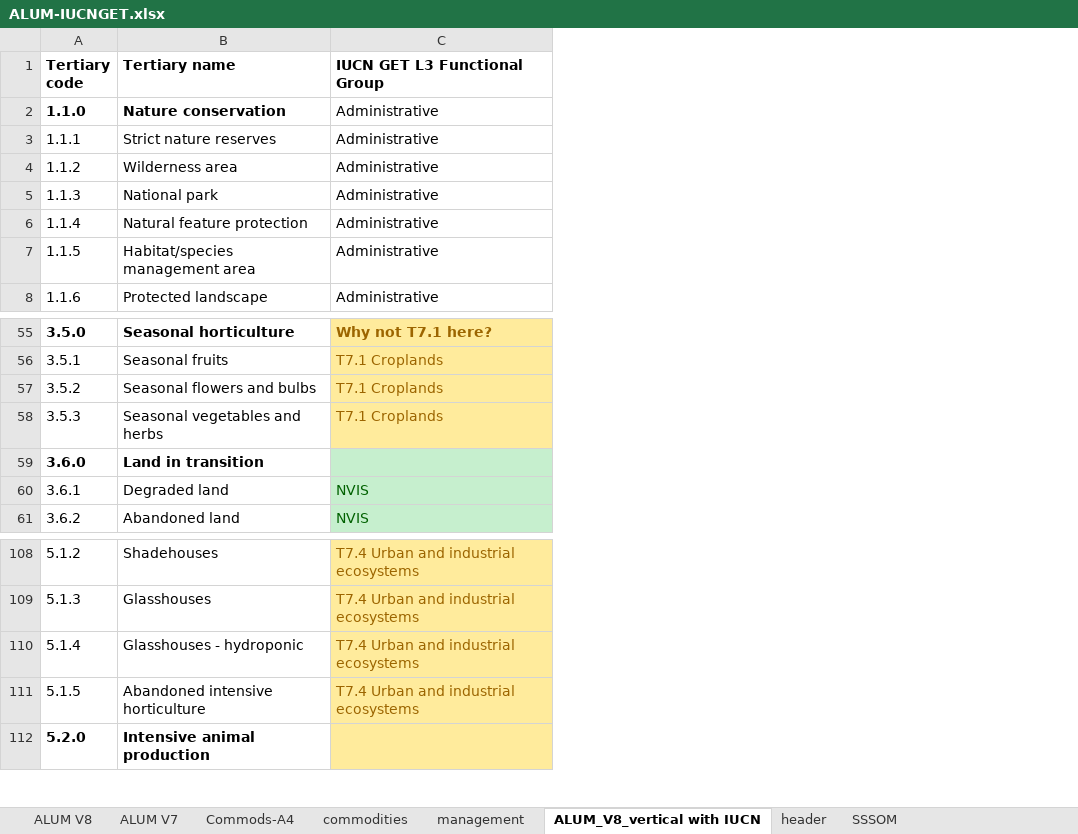
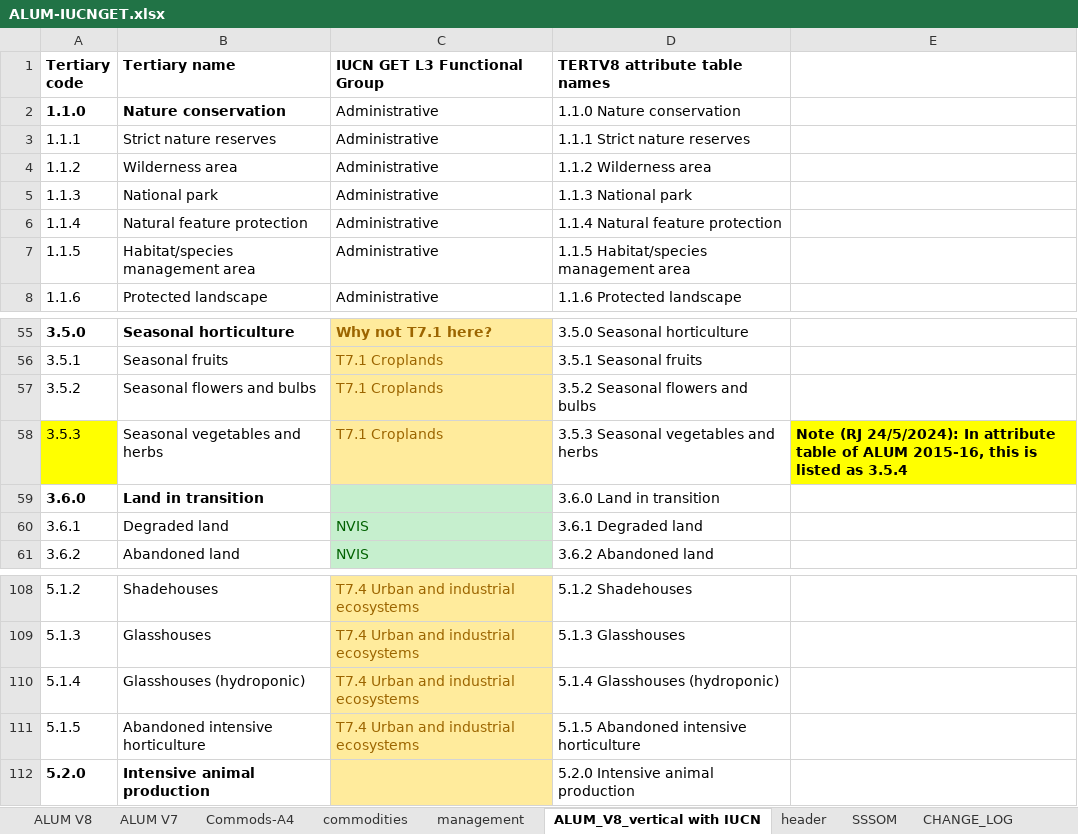
Before and after one commit to CSIRO-enviro-informatics/ecosystem-typology, an Excel workbook: crosswalks/ALUM-IUCNGET/ALUM-IUCNGET.xlsx, sheet ALUM_V8_vertical with IUCN, drawn as a sheet; only a part is shown, gaps mark what is left out; values as stored, in another font and other column widths than the file's, no borders; the diff names each change by its address in the sheet, - before the commit and + after, or states it on an @@ line.

Commit message:
Subject_label names editted and additional categories added to match ALUM attribute table.

```diff
--- a/crosswalks/ALUM-IUCNGET/ALUM-IUCNGET.xlsx (sheet ALUM_V8_vertical with IUCN)
+++ b/crosswalks/ALUM-IUCNGET/ALUM-IUCNGET.xlsx (sheet ALUM_V8_vertical with IUCN)
+sheet tab: CHANGE_LOG
+column D (TERTV8 attribute table names), rows 2-8: 1.1.0 Nature conservation | 1.1.1 Strict nature reserves | 1.1.2 Wilderness area | 1.1.3 National park | 1.1.4 Natural feature protection | 1.1.5 Habitat/species management area | 1.1.6 Protected landscape; rows 55-61: 3.5.0 Seasonal horticulture | 3.5.1 Seasonal fruits | 3.5.2 Seasonal flowers and bulbs | 3.5.3 Seasonal vegetables and herbs | 3.6.0 Land in transition | 3.6.1 Degraded land | 3.6.2 Abandoned land; rows 108-112: 5.1.2 Shadehouses | 5.1.3 Glasshouses | 5.1.4 Glasshouses (hydroponic) | 5.1.5 Abandoned intensive horticulture | 5.2.0 Intensive animal production
+column E, row 58: Note (RJ 24/5/2024): In attribute table of ALUM 2015-16, this is listed as 3.5.4
-A58 fill: none
+A58 fill: #FFFF00
-B110 (Tertiary name): Glasshouses - hydroponic
+B110 (Tertiary name): Glasshouses (hydroponic)
```
Also changed, not shown: sheet SSSOM, formulas that keep their value.
